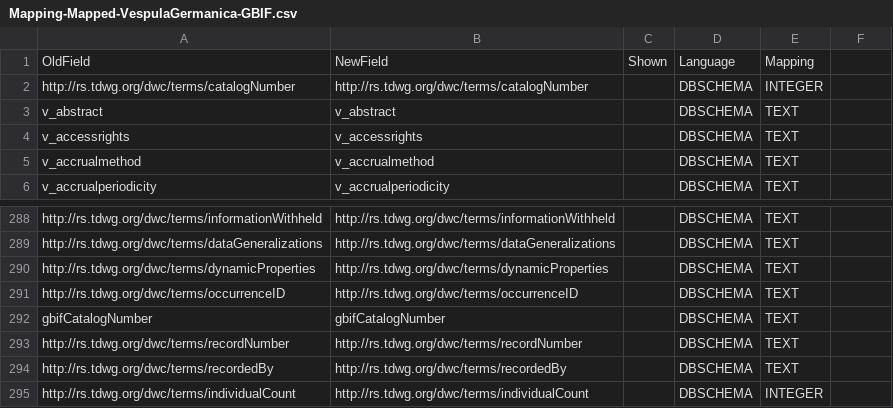
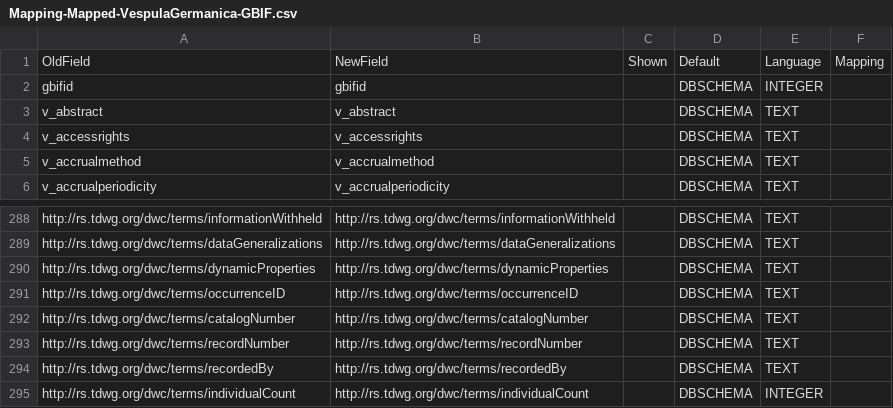
Before and after one commit to ansell/ala-gbif-merge, a CSV file: dwcacheck-VespulaGermanica-GBIF-analysis/Mapping-Mapped-VespulaGermanica-GBIF.csv, drawn as a sheet; only a part is shown, gaps mark what is left out; the diff names each change by its address in the sheet, - before the commit and + after, or states it on an @@ line.

```diff
--- a/dwcacheck-VespulaGermanica-GBIF-analysis/Mapping-Mapped-VespulaGermanica-GBIF.csv
+++ b/dwcacheck-VespulaGermanica-GBIF-analysis/Mapping-Mapped-VespulaGermanica-GBIF.csv
-D1: Language
+D1: Default
-E1: Mapping
+E1: Language
-F1: (empty)
+F1: Mapping
-A2: http://rs.tdwg.org/dwc/terms/catalogNumber
+A2: gbifid
-B2: http://rs.tdwg.org/dwc/terms/catalogNumber
+B2: gbifid
-A292: gbifCatalogNumber
+A292: http://rs.tdwg.org/dwc/terms/catalogNumber
-B292: gbifCatalogNumber
+B292: http://rs.tdwg.org/dwc/terms/catalogNumber
```
Also changed, not shown: dwcacheck-VespulaGermanica-ALA-analysis/Mapping-Source-VespulaGermanica-ALA.csv, dwcacheck-VespulaGermanica-Merged-Clean-analysis/Mapping-Merged-Source-VespulaGermanica-ALA.csv, 7 other files.
